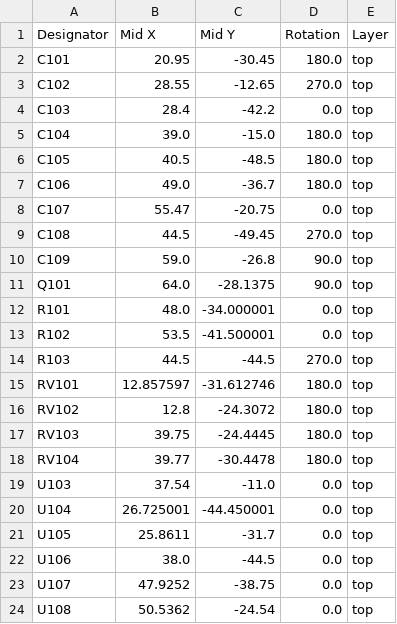
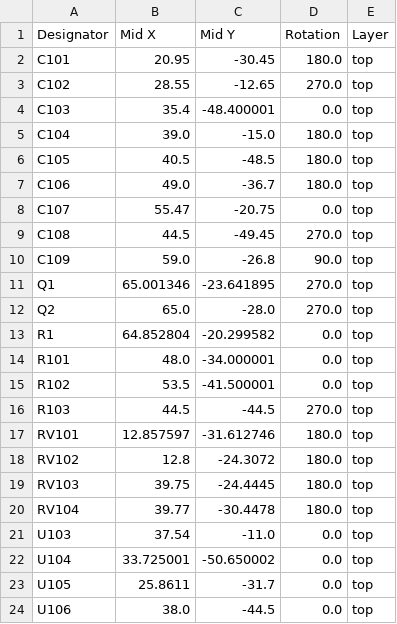
Before and after one commit to green-lion-racing/glr-2024e-fault-latch, a CSV file: BSPD/ASSEMBLY/positions.csv, drawn as a sheet; only a part is shown; the shorter side is filled out with more unchanged rows.

```diff
--- a/BSPD/ASSEMBLY/positions.csv
+++ b/BSPD/ASSEMBLY/positions.csv
@@ -3,3 +3,3 @@ C101,20.95,-30.45,180.0,top
 C102,28.55,-12.65,270.0,top
-C103,28.4,-42.2,0.0,top
+C103,35.4,-48.400001,0.0,top
 C104,39.0,-15.0,180.0,top
@@ -10,3 +10,5 @@ C108,44.5,-49.45,270.0,top
 C109,59.0,-26.8,90.0,top
-Q101,64.0,-28.1375,90.0,top
+Q1,65.001346,-23.641895,270.0,top
+Q2,65.0,-28.0,270.0,top
+R1,64.852804,-20.299582,0.0,top
 R101,48.0,-34.000001,0.0,top
@@ -19,3 +21,3 @@ RV104,39.77,-30.4478,180.0,top
 U103,37.54,-11.0,0.0,top
-U104,26.725001,-44.450001,0.0,top
+U104,33.725001,-50.650002,0.0,top
 U105,25.8611,-31.7,0.0,top
```
Also changed, not shown: BSPD/ASSEMBLY/BSPD.csv, BSPD/production/bom.csv, 54 other files.
